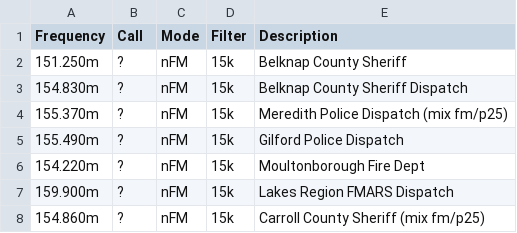
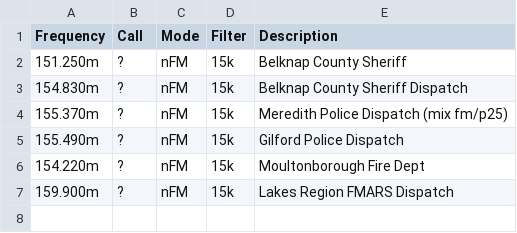
Before and after one commit to emf/pcr1000, a CSV file: Stations.csv, drawn as a sheet.

Commit message:
too much!

```diff
--- a/Stations.csv
+++ b/Stations.csv
@@ -7,2 +7 @@ Frequency,    Call, Mode, Filter, Description
  159.900m,?,nFM,15k,Lakes Region FMARS Dispatch
- 154.860m,?,nFM,15k,Carroll County Sheriff (mix fm/p25)
```
